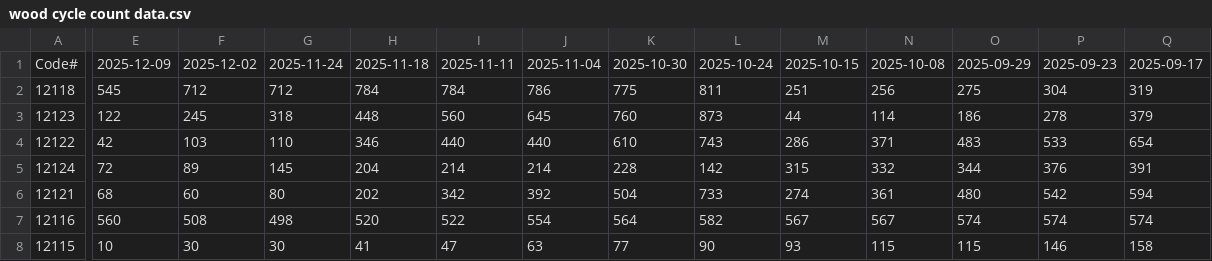
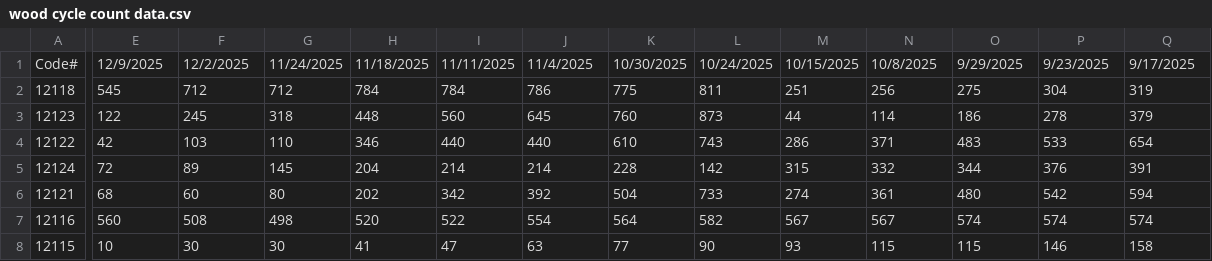
Before and after one commit to LordAlokPortfolio/Universal-Forecasting-Tool, a CSV file: wood cycle count data.csv, drawn as a sheet; only a part is shown, gaps mark what is left out; the diff covers the shown part only; the diff names each change by its address in the sheet, - before the commit and + after, or states it on an @@ line.

```diff
--- a/wood cycle count data.csv
+++ b/wood cycle count data.csv
-E1: 2025-12-09
+E1: 12/9/2025
-F1: 2025-12-02
+F1: 12/2/2025
-G1: 2025-11-24
+G1: 11/24/2025
-H1: 2025-11-18
+H1: 11/18/2025
-I1: 2025-11-11
+I1: 11/11/2025
-J1: 2025-11-04
+J1: 11/4/2025
-K1: 2025-10-30
+K1: 10/30/2025
-L1: 2025-10-24
+L1: 10/24/2025
-M1: 2025-10-15
+M1: 10/15/2025
-N1: 2025-10-08
+N1: 10/8/2025
-O1: 2025-09-29
+O1: 9/29/2025
-P1: 2025-09-23
+P1: 9/23/2025
-Q1: 2025-09-17
+Q1: 9/17/2025
```
Also changed, not shown: 35 edited cells elsewhere in this file, 1 other file.
